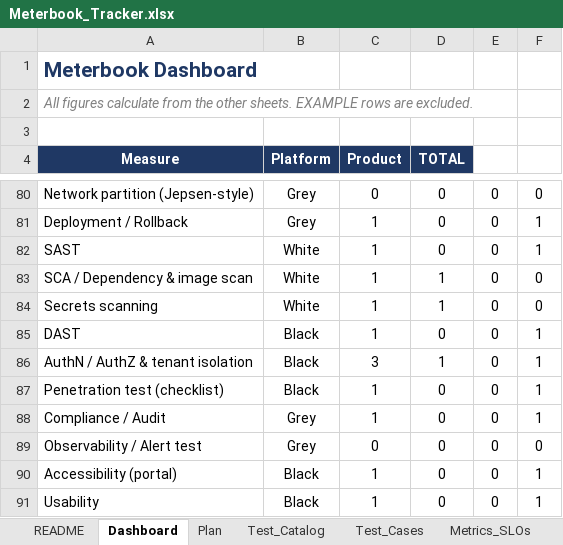
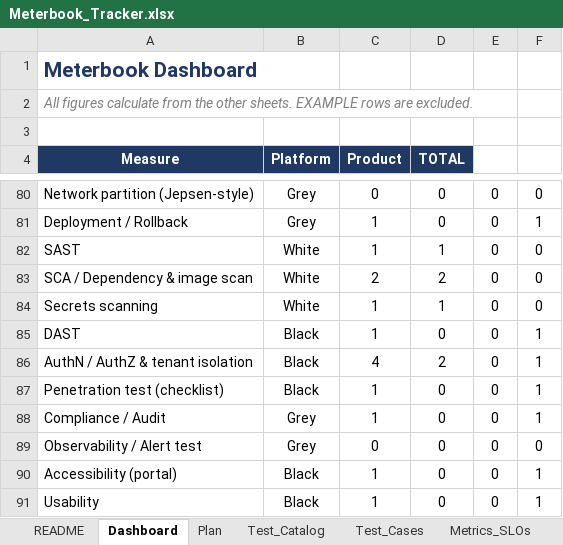
Before and after one commit to mhrj7/meterbook, an Excel workbook: tracker/Meterbook_Tracker.xlsx, sheet Dashboard, drawn as a sheet; only a part is shown, gaps mark what is left out; values as stored, in another font and other column widths than the file's, no borders; conditional formats not drawn; the diff covers the shown part only; the diff names each change by its address in the sheet, - before the commit and + after, or states it on an @@ line.

```diff
--- a/tracker/Meterbook_Tracker.xlsx (sheet Dashboard)
+++ b/tracker/Meterbook_Tracker.xlsx (sheet Dashboard)
-D82 (TOTAL): 0
+D82 (TOTAL): 1
-F82: 1
+F82: 0
-C83 (Product): 1
+C83 (Product): 2
-D83 (TOTAL): 1
+D83 (TOTAL): 2
-C86 (Product): 3
+C86 (Product): 4
-D86 (TOTAL): 1
+D86 (TOTAL): 2
```
Also changed, not shown: 16 edited cells elsewhere in this sheet, sheet Test_Cases, sheet Coverage, sheet Metrics_SLOs, sheet Plan, 1 other file.
